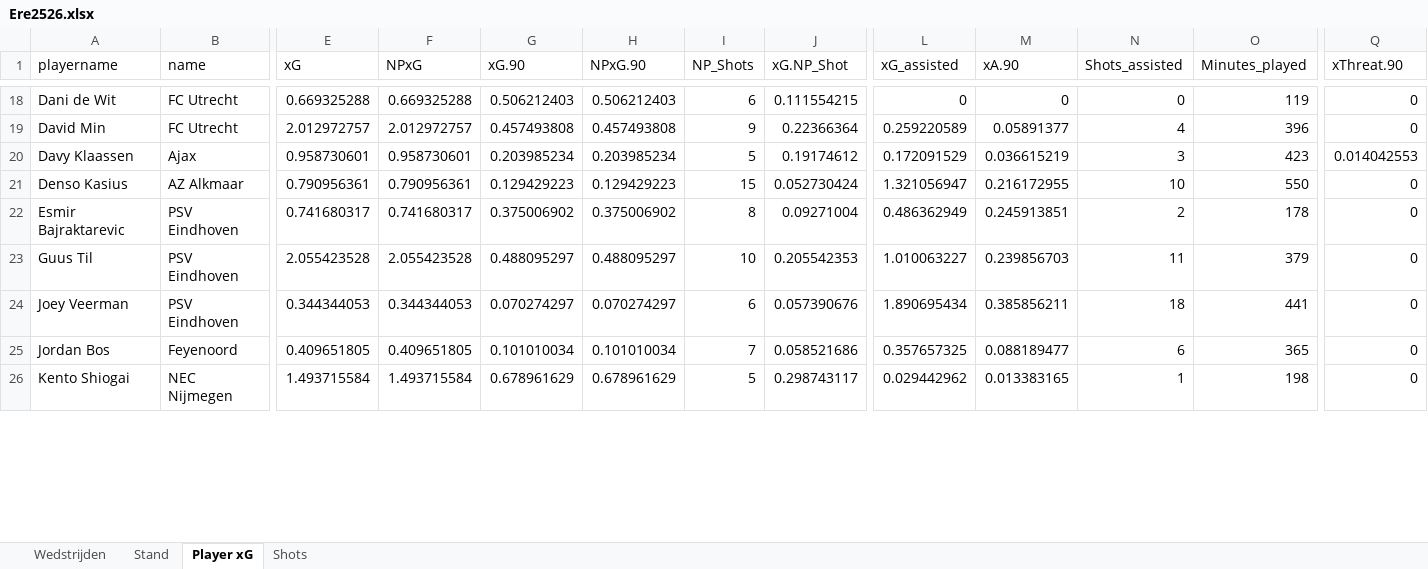
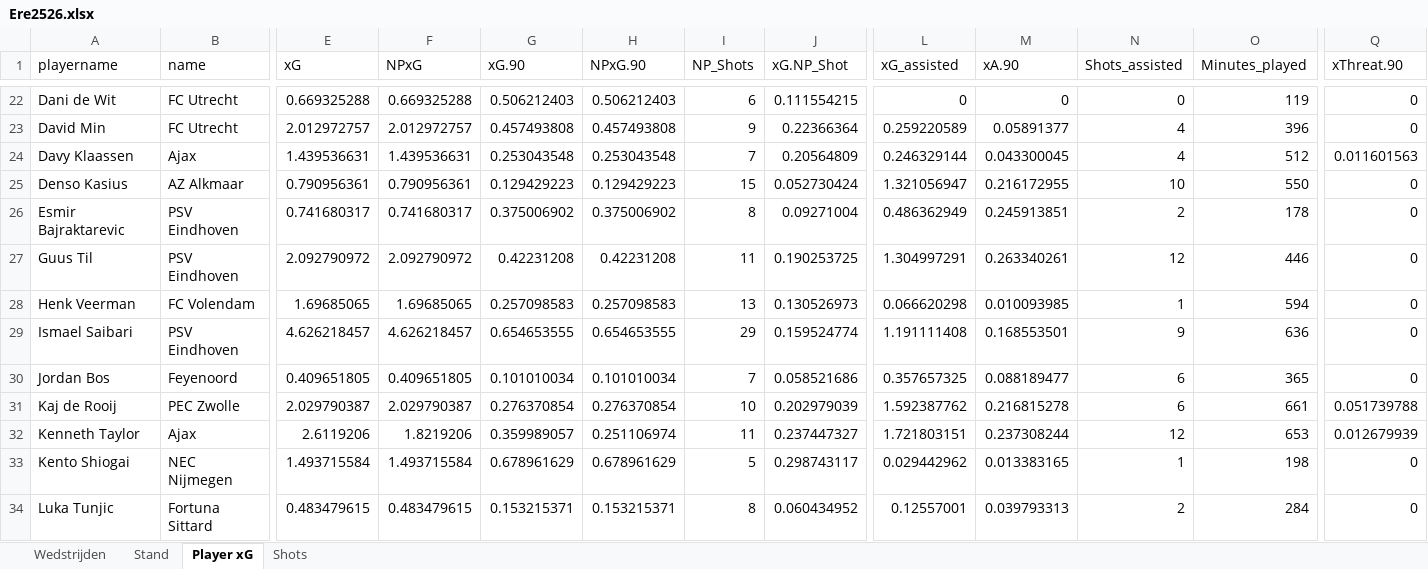
Before and after one commit to RobinKoetsier/plotrepo, an Excel workbook: data/Ere2526.xlsx, sheet Player xG, drawn as a sheet; only a part is shown, gaps mark what is left out; values as stored, in another font and other column widths than the file's, no borders; removed rows and columns are numbered as before the commit, all else as after; rows hold the shown columns only; the diff covers the shown part only; the diff names each change by its address in the sheet, - before the commit and + after, or states it on an @@ line.

```diff
--- a/data/Ere2526.xlsx (sheet Player xG)
+++ b/data/Ere2526.xlsx (sheet Player xG)
-E24 (xG): 0.958730601
+E24 (xG): 1.439536631
-F24 (NPxG): 0.958730601
+F24 (NPxG): 1.439536631
-G24 (xG.90): 0.203985234
+G24 (xG.90): 0.253043548
-H24 (NPxG.90): 0.203985234
+H24 (NPxG.90): 0.253043548
-I24 (NP_Shots): 5
+I24 (NP_Shots): 7
-J24 (xG.NP_Shot): 0.19174612
+J24 (xG.NP_Shot): 0.20564809
-L24 (xG_assisted): 0.172091529
+L24 (xG_assisted): 0.246329144
-M24 (xA.90): 0.036615219
+M24 (xA.90): 0.043300045
-N24 (Shots_assisted): 3
+N24 (Shots_assisted): 4
-O24 (Minutes_played): 423
+O24 (Minutes_played): 512
-Q24 (xThreat.90): 0.014042553
+Q24 (xThreat.90): 0.011601563
-E27 (xG): 2.055423528
+E27 (xG): 2.092790972
-F27 (NPxG): 2.055423528
+F27 (NPxG): 2.092790972
-G27 (xG.90): 0.488095297
+G27 (xG.90): 0.42231208
-H27 (NPxG.90): 0.488095297
+H27 (NPxG.90): 0.42231208
-I27 (NP_Shots): 10
+I27 (NP_Shots): 11
-J27 (xG.NP_Shot): 0.205542353
+J27 (xG.NP_Shot): 0.190253725
-L27 (xG_assisted): 1.010063227
+L27 (xG_assisted): 1.304997291
-M27 (xA.90): 0.239856703
+M27 (xA.90): 0.263340261
-N27 (Shots_assisted): 11
+N27 (Shots_assisted): 12
-O27 (Minutes_played): 379
+O27 (Minutes_played): 446
-row 24: Joey Veerman | PSV Eindhoven | 0.344344053 | 0.344344053 | 0.070274297 | 0.070274297 | 6 | 0.057390676 | 1.890695434 | 0.385856211 | 18 | 441 | 0
+row 28: Henk Veerman | FC Volendam | 1.69685065 | 1.69685065 | 0.257098583 | 0.257098583 | 13 | 0.130526973 | 0.066620298 | 0.010093985 | 1 | 594 | 0
+row 29: Ismael Saibari | PSV Eindhoven | 4.626218457 | 4.626218457 | 0.654653555 | 0.654653555 | 29 | 0.159524774 | 1.191111408 | 0.168553501 | 9 | 636 | 0
+row 31: Kaj de Rooij | PEC Zwolle | 2.029790387 | 2.029790387 | 0.276370854 | 0.276370854 | 10 | 0.202979039 | 1.592387762 | 0.216815278 | 6 | 661 | 0.051739788
+row 32: Kenneth Taylor | Ajax | 2.6119206 | 1.8219206 | 0.359989057 | 0.251106974 | 11 | 0.237447327 | 1.721803151 | 0.237308244 | 12 | 653 | 0.012679939
+row 34: Luka Tunjic | Fortuna Sittard | 0.483479615 | 0.483479615 | 0.153215371 | 0.153215371 | 8 | 0.060434952 | 0.12557001 | 0.039793313 | 2 | 284 | 0
```
Also changed, not shown: 12 added rows, 15 removed rows, 905 edited cells and cell formats elsewhere in this sheet, sheet Shots, sheet Stand, sheet Wedstrijden, data/EreCurrent.xlsx, 4 other files.
